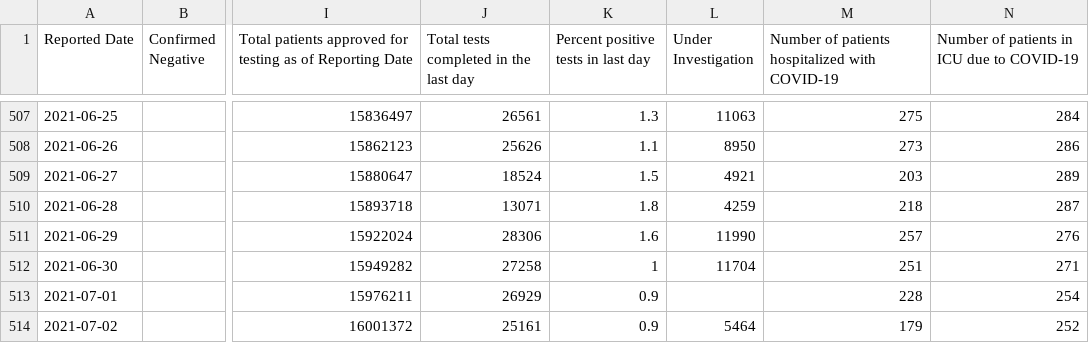
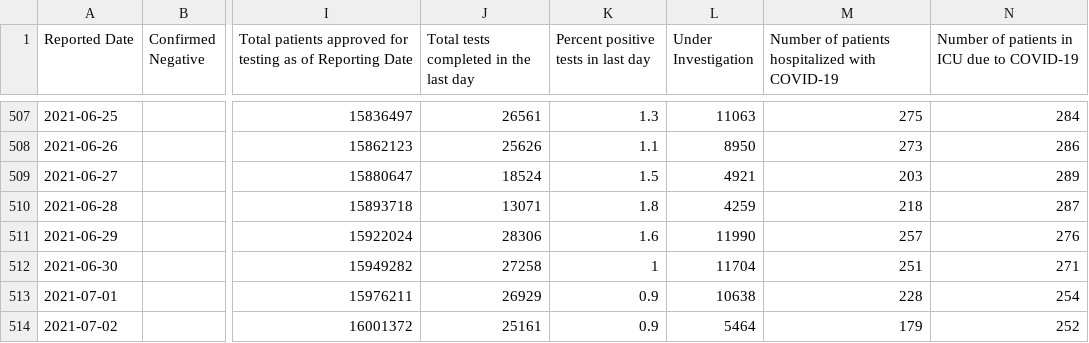
Before and after one commit to Manifaust/ontario-covid-graph, a CSV file: raw_reports/status-of-covid-19-cases-in-ontario.csv, drawn as a sheet; only a part is shown, gaps mark what is left out; the diff names each change by its address in the sheet, - before the commit and + after, or states it on an @@ line.

```diff
--- a/raw_reports/status-of-covid-19-cases-in-ontario.csv
+++ b/raw_reports/status-of-covid-19-cases-in-ontario.csv
-L513 (Under Investigation): (empty)
+L513 (Under Investigation): 10638
```
Also changed, not shown: 2 other files.
